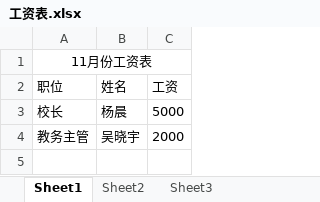
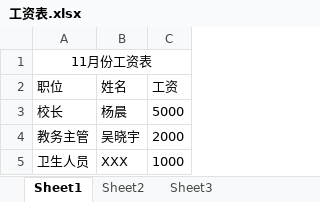
Before and after one commit to SolidFighter/LH_EDU, an Excel workbook: 开支收入/工资表.xlsx, sheet Sheet1, drawn as a sheet; values as stored, in another font and other column widths than the file's, no borders; the diff names each change by its address in the sheet, - before the commit and + after, or states it on an @@ line.

Commit message:
领航教育

```diff
--- a/开支收入/工资表.xlsx (sheet Sheet1)
+++ b/开支收入/工资表.xlsx (sheet Sheet1)
+row 5: 卫生人员 | XXX | 1000
```
